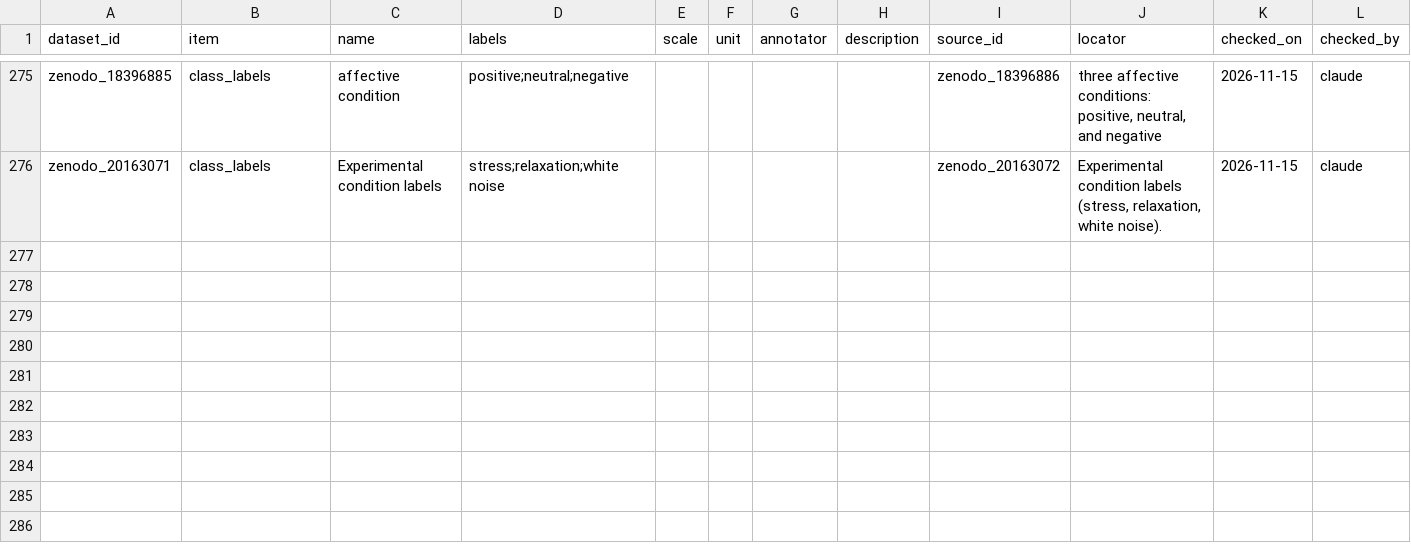
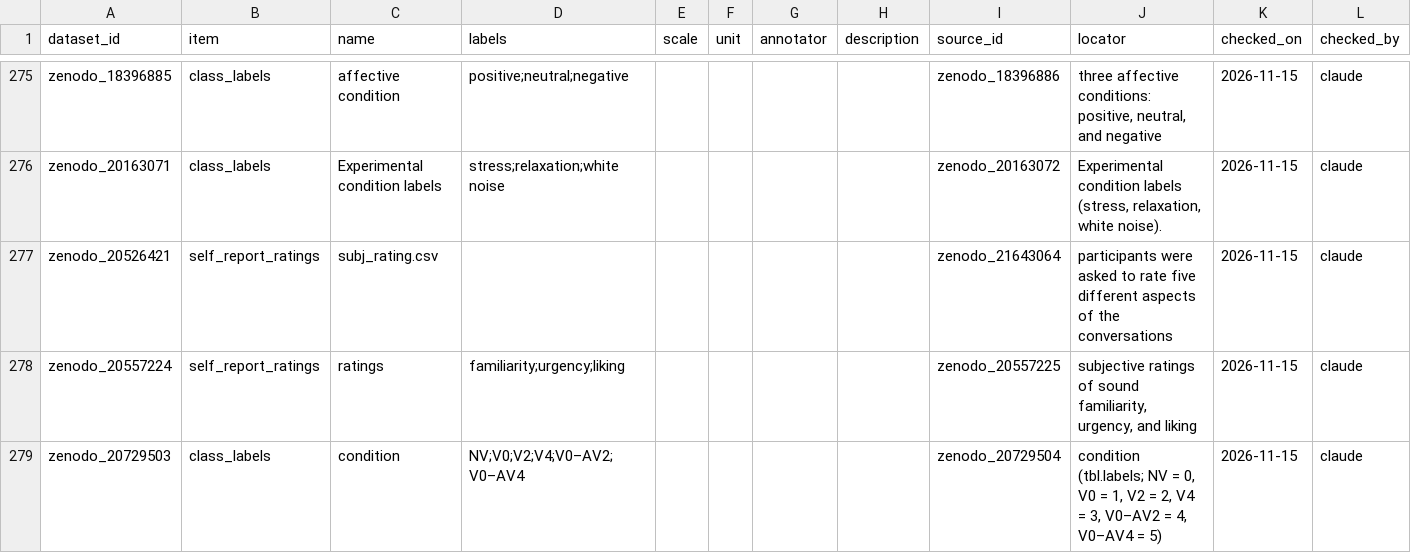
Before and after one commit to itoten/eeg_dataset_db, a CSV file: data/annotations.csv, drawn as a sheet; only a part is shown, gaps mark what is left out; rows hold the shown columns only; the diff names each change by its address in the sheet, - before the commit and + after, or states it on an @@ line.

```diff
--- a/data/annotations.csv
+++ b/data/annotations.csv
+row 277: zenodo_20526421 | self_report_ratings | subj_rating.csv |  |  |  |  |  | zenodo_21643064 | participants were asked to rate five different aspects of the conversations | 2026-11-15 | claude
+row 278: zenodo_20557224 | self_report_ratings | ratings | familiarity;urgency;liking |  |  |  |  | zenodo_20557225 | subjective ratings of sound familiarity, urgency, and liking | 2026-11-15 | claude
+row 279: zenodo_20729503 | class_labels | condition | NV;V0;V2;V4;V0–AV2;V0–AV4 |  |  |  |  | zenodo_20729504 | condition (tbl.labels; NV = 0, V0 = 1, V2 = 2, V4 = 3, V0–AV2 = 4, V0–AV4 = 5) | 2026-11-15 | claude
```
Also changed, not shown: data/access_routes.csv, data/datasets.csv, 10 other files.
